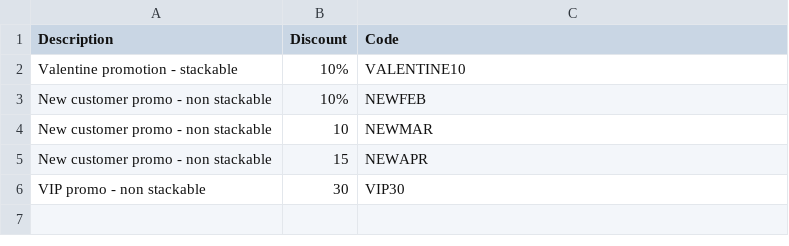
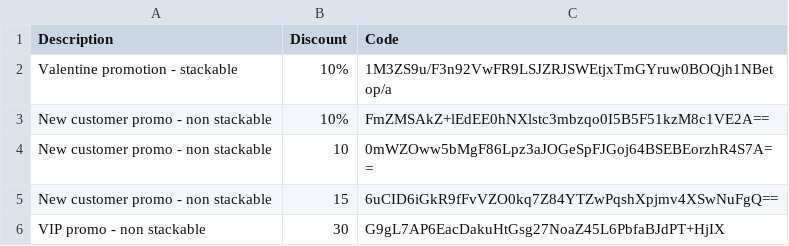
Before and after one commit to HCL-TECH-SOFTWARE/Emerald-One-Test-Studio-Tests, a CSV file: Emerald-UI-Tests/Data/Voucher Codes.csv, drawn as a sheet; the diff names each change by its address in the sheet, - before the commit and + after, or states it on an @@ line.

Commit message:
Modify dataset: Encrypted column [Code]

```diff
--- a/Emerald-UI-Tests/Data/Voucher Codes.csv
+++ b/Emerald-UI-Tests/Data/Voucher Codes.csv
-C2 (Code): VALENTINE10
+C2 (Code): 1M3ZS9u/F3n92VwFR9LSJZRJSWEtjxTmGYruw0BOQjh1NBetop/a
-C3 (Code): NEWFEB
+C3 (Code): FmZMSAkZ+lEdEE0hNXlstc3mbzqo0I5B5F51kzM8c1VE2A==
-C4 (Code): NEWMAR
+C4 (Code): 0mWZOww5bMgF86Lpz3aJOGeSpFJGoj64BSEBEorzhR4S7A==
-C5 (Code): NEWAPR
+C5 (Code): 6uCID6iGkR9fFvVZO0kq7Z84YTZwPqshXpjmv4XSwNuFgQ==
-C6 (Code): VIP30
+C6 (Code): G9gL7AP6EacDakuHtGsg27NoaZ45L6PbfaBJdPT+HjIX
```
Also changed, not shown: 1 other file.
